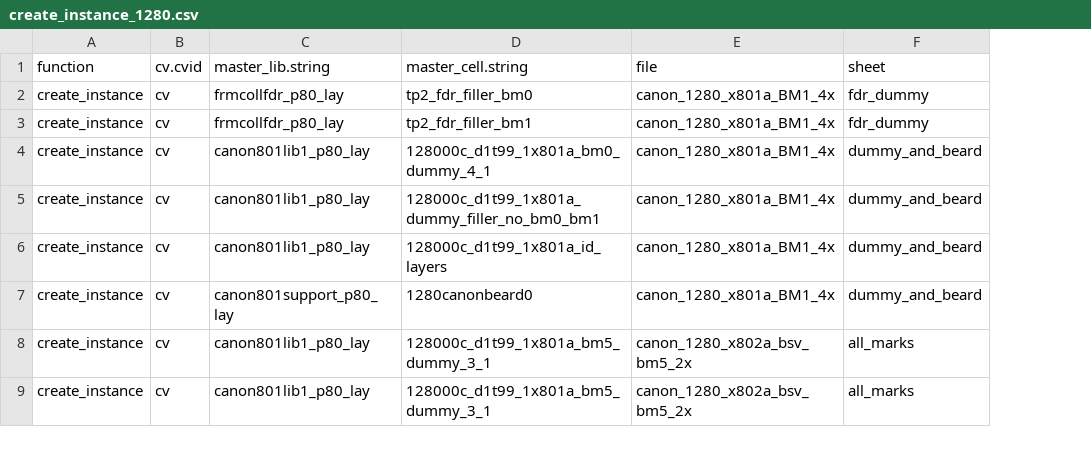
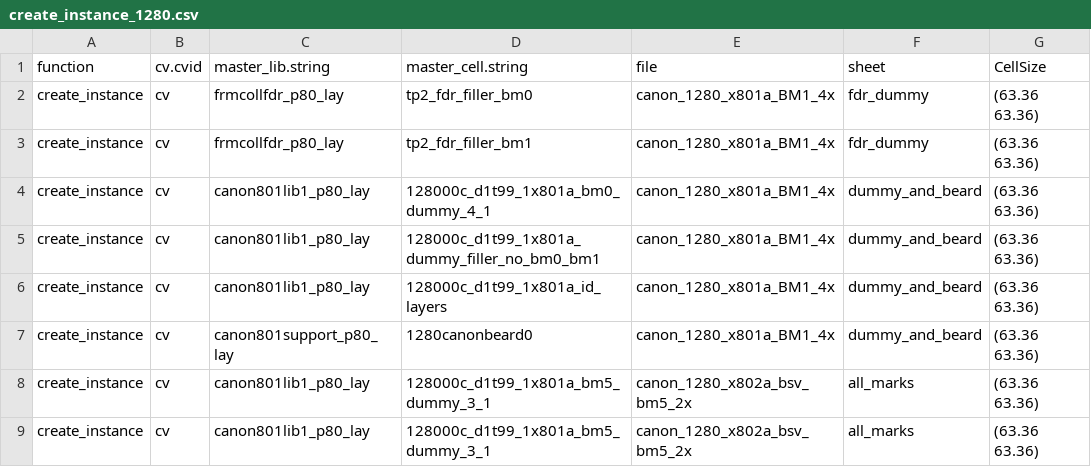
Before and after one commit to yihuaqia/markdraw-stat, a CSV file: dev_test/create_instance_analysis/create_instance_1280.csv, drawn as a sheet; only a part is shown; the diff names each change by its address in the sheet, - before the commit and + after, or states it on an @@ line.

Commit message:
add data structure and update arg analysis

```diff
--- a/dev_test/create_instance_analysis/create_instance_1280.csv
+++ b/dev_test/create_instance_analysis/create_instance_1280.csv
+column G (CellSize), rows 2-9: all (63.36 63.36)
```
Also changed, not shown: dev_test/create_instance_analysis/create_instance_1222.csv, dev_test/create_instance_analysis/create_instance_1227.csv, 14 other files.
